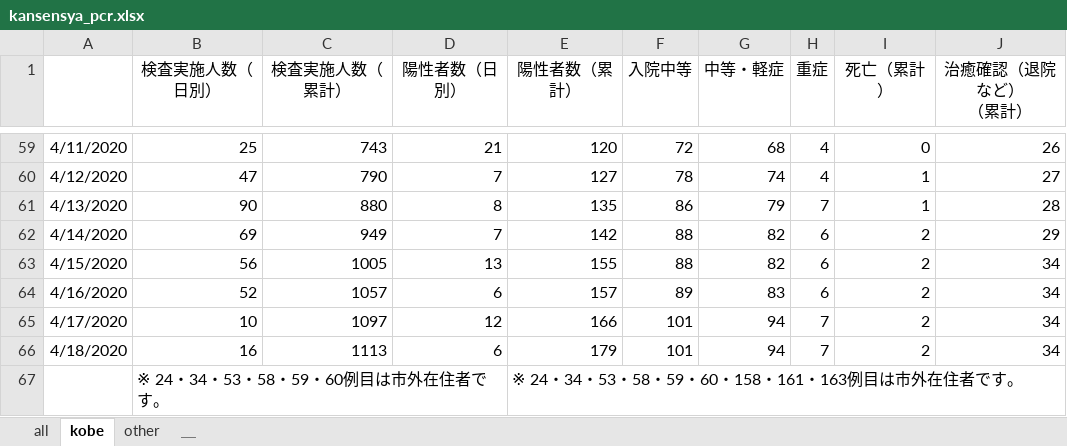
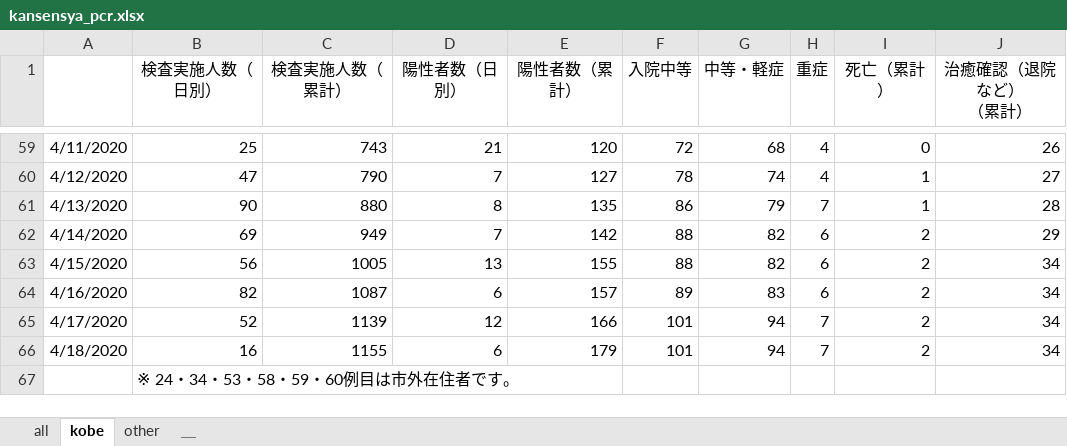
Before and after one commit to y-chan/covid19kobe-scraping, an Excel workbook: kansensya_pcr.xlsx, sheet kobe, drawn as a sheet; only a part is shown, gaps mark what is left out; values as stored, in another font and other column widths than the file's, no borders; the diff names each change by its address in the sheet, - before the commit and + after, or states it on an @@ line.

```diff
--- a/kansensya_pcr.xlsx (sheet kobe)
+++ b/kansensya_pcr.xlsx (sheet kobe)
-B64 (検査実施人数（日別）): 52
+B64 (検査実施人数（日別）): 82
-C64 (検査実施人数（累計）): 1057
+C64 (検査実施人数（累計）): 1087
-B65 (検査実施人数（日別）): 10
+B65 (検査実施人数（日別）): 52
-C65 (検査実施人数（累計）): 1097
+C65 (検査実施人数（累計）): 1139
-C66 (検査実施人数（累計）): 1113
+C66 (検査実施人数（累計）): 1155
-E67 (陽性者数（累計）): ※ 24・34・53・58・59・60・158・161・163例目は市外在住者です。
+E67 (陽性者数（累計）): (empty)
```
Also changed, not shown: sheet all, 1 other file.
